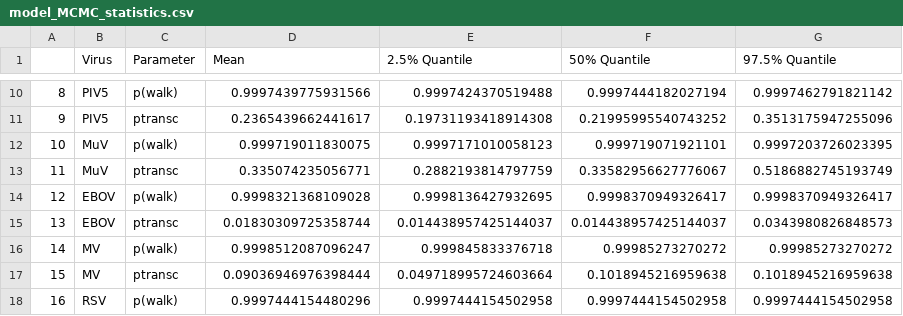
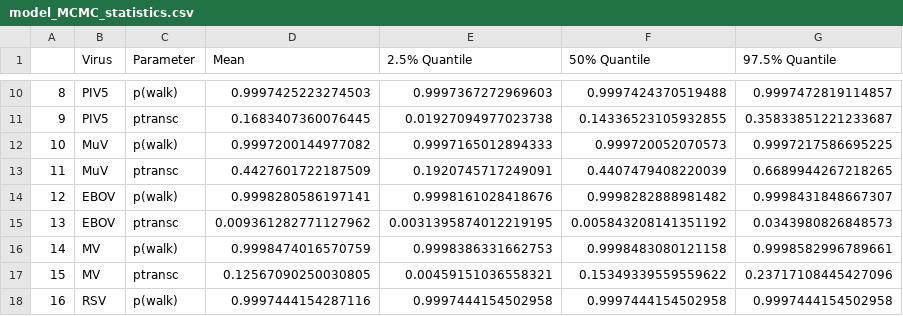
Before and after one commit to Peccoud-Lab/NNSV_Transcription_Model_2024, a CSV file: Folder2-MCMC_Outputs/model_MCMC_statistics.csv, drawn as a sheet; only a part is shown, gaps mark what is left out; the diff covers the shown part only.

```diff
--- a/Folder2-MCMC_Outputs/model_MCMC_statistics.csv
+++ b/Folder2-MCMC_Outputs/model_MCMC_statistics.csv
@@ -10,9 +10,9 @@
-8,PIV5,p(walk),0.9997439775931566,0.9997424370519488,0.9997444182027194,0.9997462791821142
-9,PIV5,ptransc,0.2365439662441617,0.19731193418914308,0.21995995540743252,0.3513175947255096
-10,MuV,p(walk),0.999719011830075,0.9997171010058123,0.999719071921101,0.9997203726023395
-11,MuV,ptransc,0.335074235056771,0.2882193814797759,0.33582956627776067,0.5186882745193749
-12,EBOV,p(walk),0.9998321368109028,0.9998136427932695,0.9998370949326417,0.9998370949326417
-13,EBOV,ptransc,0.01830309725358744,0.014438957425144037,0.014438957425144037,0.0343980826848573
-14,MV,p(walk),0.9998512087096247,0.999845833376718,0.99985273270272,0.99985273270272
-15,MV,ptransc,0.09036946976398444,0.049718995724603664,0.1018945216959638,0.1018945216959638
-16,RSV,p(walk),0.9997444154480296,0.9997444154502958,0.9997444154502958,0.9997444154502958
+8,PIV5,p(walk),0.9997425223274503,0.9997367272969603,0.9997424370519488,0.9997472819114857
+9,PIV5,ptransc,0.1683407360076445,0.01927094977023738,0.14336523105932855,0.35833851221233687
+10,MuV,p(walk),0.9997200144977082,0.9997165012894333,0.999720052070573,0.9997217586695225
+11,MuV,ptransc,0.4427601722187509,0.1920745717249091,0.4407479408220039,0.6689944267218265
+12,EBOV,p(walk),0.9998280586197141,0.9998161028418676,0.9998282888981482,0.9998431848667307
+13,EBOV,ptransc,0.009361282771127962,0.0031395874012219195,0.005843208141351192,0.0343980826848573
+14,MV,p(walk),0.9998474016570759,0.9998386331662753,0.9998483080121158,0.9998582996789661
+15,MV,ptransc,0.12567090250030805,0.00459151036558321,0.15349339559559622,0.23717108445427096
+16,RSV,p(walk),0.9997444154287116,0.9997444154502958,0.9997444154502958,0.9997444154502958
```
Also changed, not shown: 33 edited cells elsewhere in this file, 30 other files.
